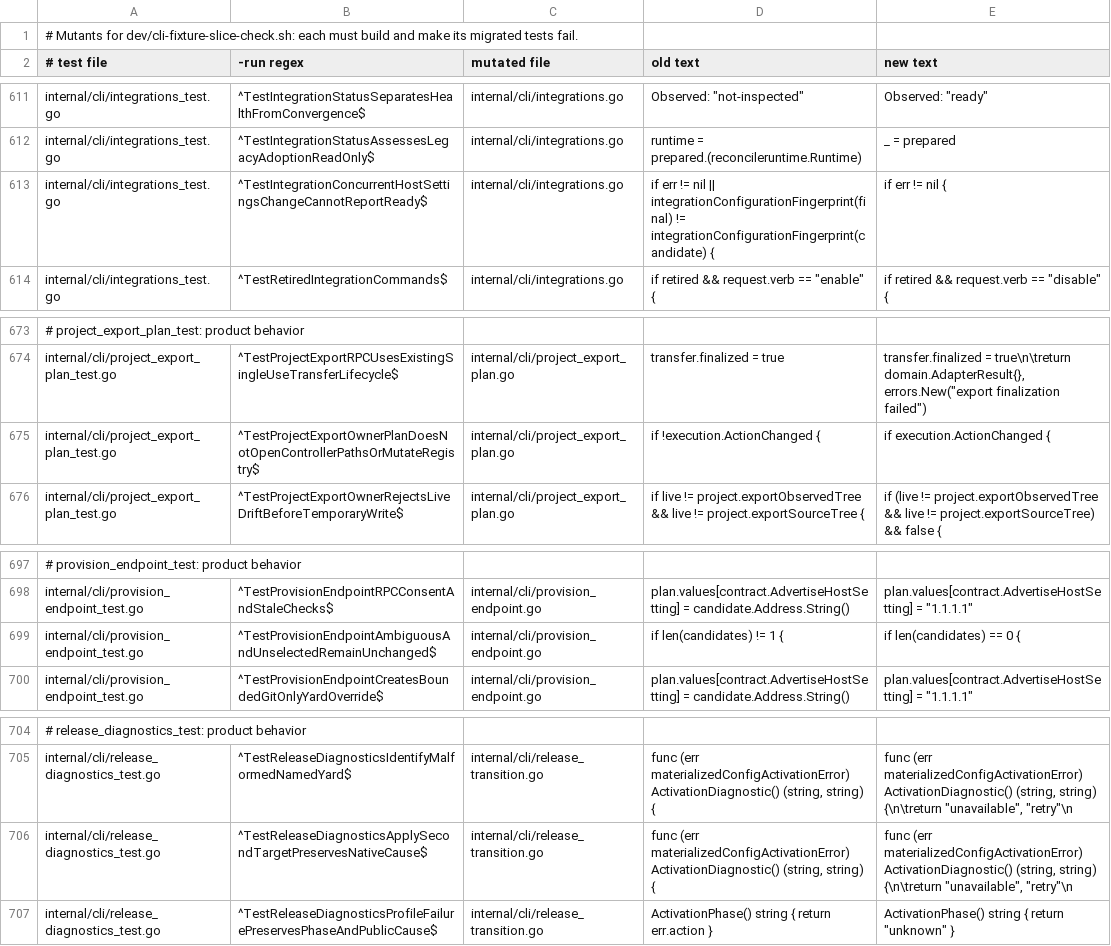
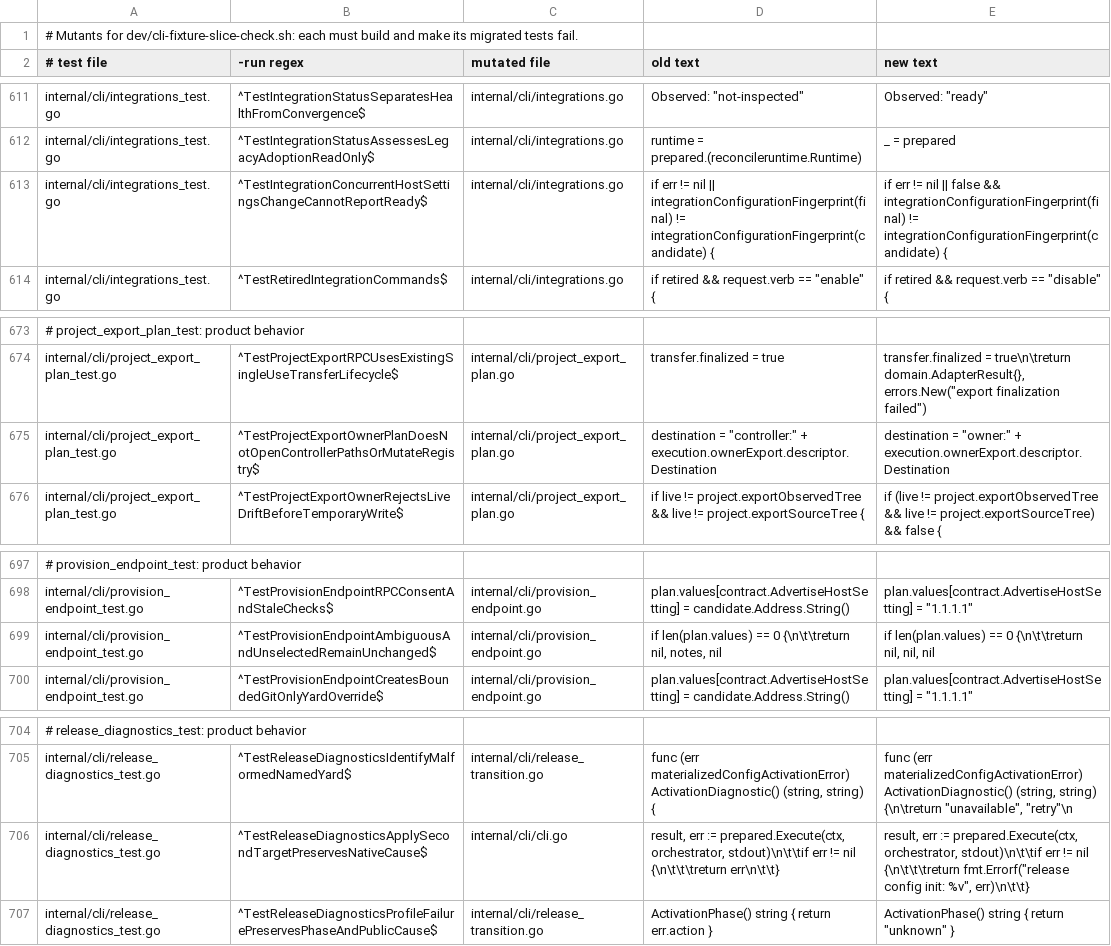
Before and after one commit to subyard/subyard, a TSV file: dev/cli-fixture-mutants.tsv, drawn as a sheet; only a part is shown, gaps mark what is left out; the diff names each change by its address in the sheet, - before the commit and + after, or states it on an @@ line.

Commit message:
Target asserted S7 diagnostics and plan behavior

```diff
--- a/dev/cli-fixture-mutants.tsv
+++ b/dev/cli-fixture-mutants.tsv
-E613 (new text): …!= nil {
+E613 (new text): …!= nil || false && integrationConfigurationFingerprint(final) != integrationConfigurationFingerprint(candidate) {
-D675 (old text): if !execution.ActionChanged {
+D675 (old text): destination = "controller:" + execution.ownerExport.descriptor.Destination
-E675 (new text): if execution.ActionChanged {
+E675 (new text): destination = "owner:" + execution.ownerExport.descriptor.Destination
-D699 (old text): if len(candidates) != 1 {
+D699 (old text): if len(plan.values) == 0 {\n\t\treturn nil, notes, nil
-E699 (new text): if len(candidates) == 0 {
+E699 (new text): if len(plan.values) == 0 {\n\t\treturn nil, nil, nil
-C706 (mutated file): internal/cli/release_transition.go
+C706 (mutated file): internal/cli/cli.go
-D706 (old text): func (err materializedConfigActivationError) ActivationDiagnostic() (string, string) {
+D706 (old text): result, err := prepared.Execute(ctx, orchestrator, stdout)\n\t\tif err != nil {\n\t\t\treturn err\n\t\t}
-E706 (new text): func (err materializedConfigActivationError) ActivationDiagnostic() (string, string) {\n\treturn "unavailable", "retry"\n
+E706 (new text): result, err := prepared.Execute(ctx, orchestrator, stdout)\n\t\tif err != nil {\n\t\t\treturn fmt.Errorf("release config init: %v", err)\n\t\t}
```
